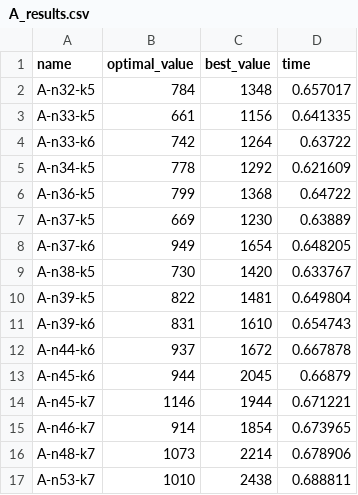
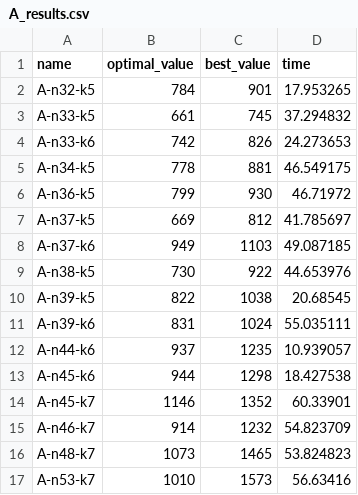
Before and after one commit to AkyLkaNastya/bee_colony_algorithm, a CSV file: A_results.csv, drawn as a sheet; only a part is shown; the diff covers the shown part only.

```diff
--- a/A_results.csv
+++ b/A_results.csv
@@ -1,17 +1,17 @@
 name,optimal_value,best_value,time
-A-n32-k5,784,1348,0.657017
-A-n33-k5,661,1156,0.641335
-A-n33-k6,742,1264,0.63722
-A-n34-k5,778,1292,0.621609
-A-n36-k5,799,1368,0.64722
-A-n37-k5,669,1230,0.63889
-A-n37-k6,949,1654,0.648205
-A-n38-k5,730,1420,0.633767
-A-n39-k5,822,1481,0.649804
-A-n39-k6,831,1610,0.654743
-A-n44-k6,937,1672,0.667878
-A-n45-k6,944,2045,0.66879
-A-n45-k7,1146,1944,0.671221
-A-n46-k7,914,1854,0.673965
-A-n48-k7,1073,2214,0.678906
-A-n53-k7,1010,2438,0.688811
+A-n32-k5,784,901,17.953265
+A-n33-k5,661,745,37.294832
+A-n33-k6,742,826,24.273653
+A-n34-k5,778,881,46.549175
+A-n36-k5,799,930,46.71972
+A-n37-k5,669,812,41.785697
+A-n37-k6,949,1103,49.087185
+A-n38-k5,730,922,44.653976
+A-n39-k5,822,1038,20.68545
+A-n39-k6,831,1024,55.035111
+A-n44-k6,937,1235,10.939057
+A-n45-k6,944,1298,18.427538
+A-n45-k7,1146,1352,60.33901
+A-n46-k7,914,1232,54.823709
+A-n48-k7,1073,1465,53.824823
+A-n53-k7,1010,1573,56.63416
```
Also changed, not shown: 22 edited cells elsewhere in this file, B_results.csv, 55 other files.
